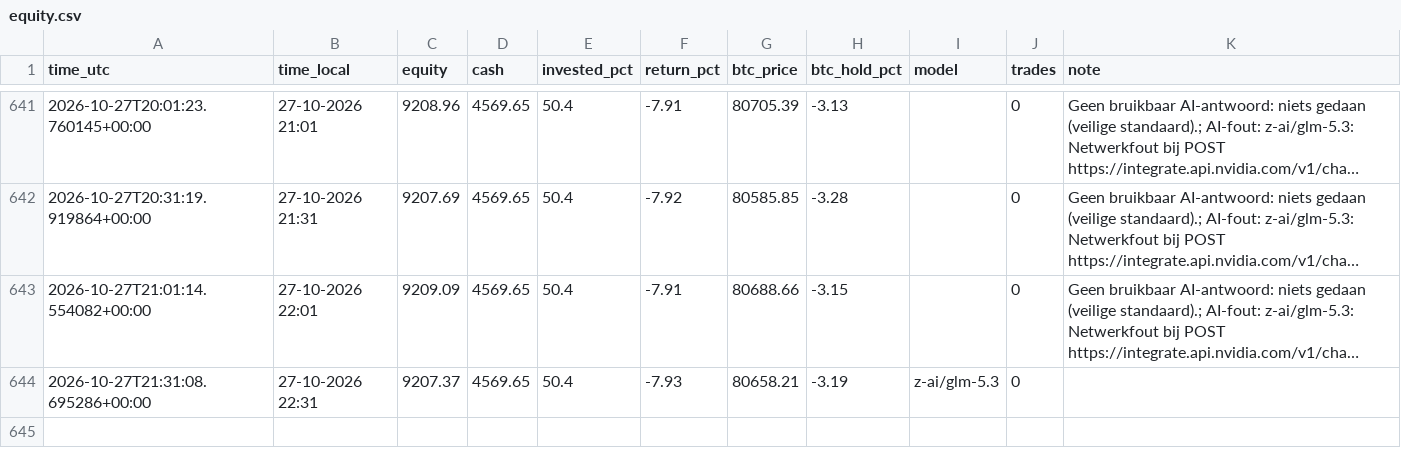
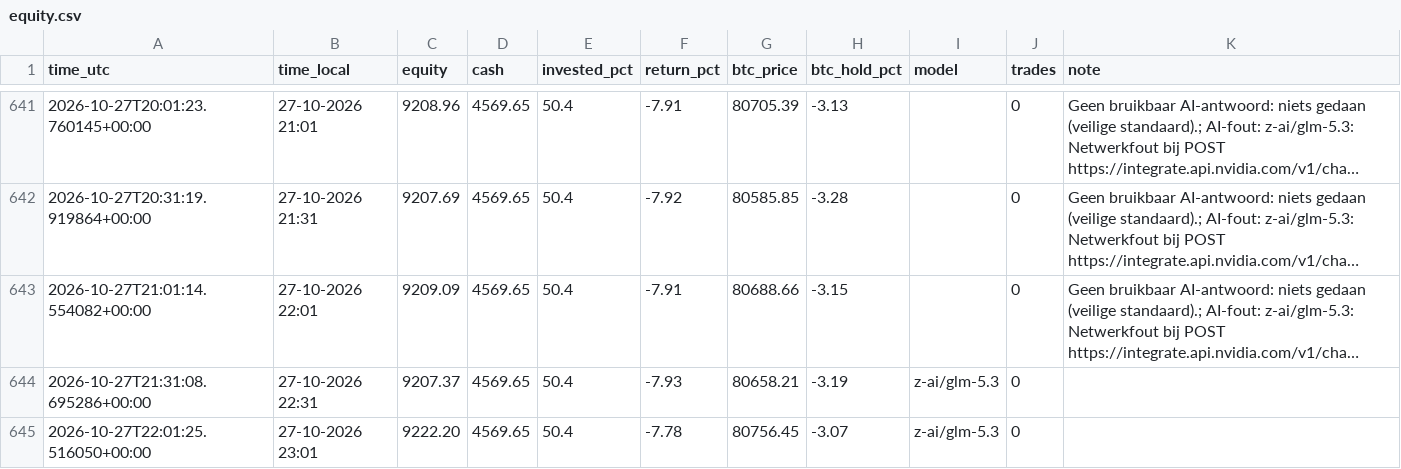
Before and after one commit to robinstar06-cpu/ai-trader, a CSV file: data/equity.csv, drawn as a sheet; only a part is shown, gaps mark what is left out; long unchanged cells end in …; the diff names each change by its address in the sheet, - before the commit and + after, or states it on an @@ line.

```diff
--- a/data/equity.csv
+++ b/data/equity.csv
+row 645: 2026-10-27T22:01:25.516050+00:00 | 27-10-2026 23:01 | 9222.20 | 4569.65 | 50.4 | -7.78 | 80756.45 | -3.07 | z-ai/glm-5.3 | 0
```
Also changed, not shown: data/decisions.csv, 2 other files.
